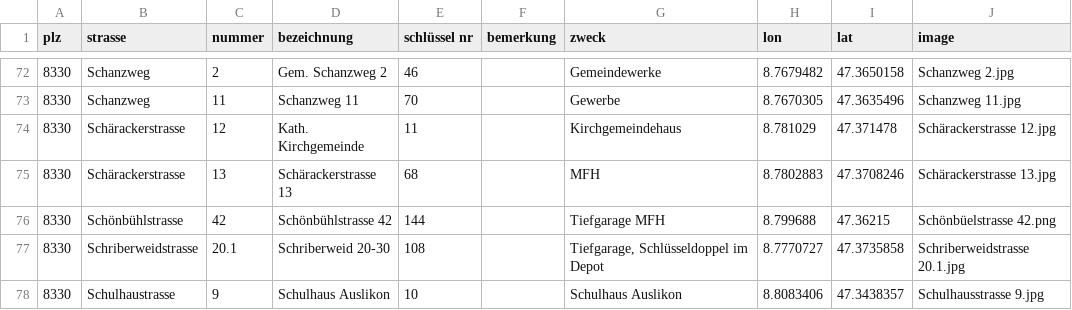
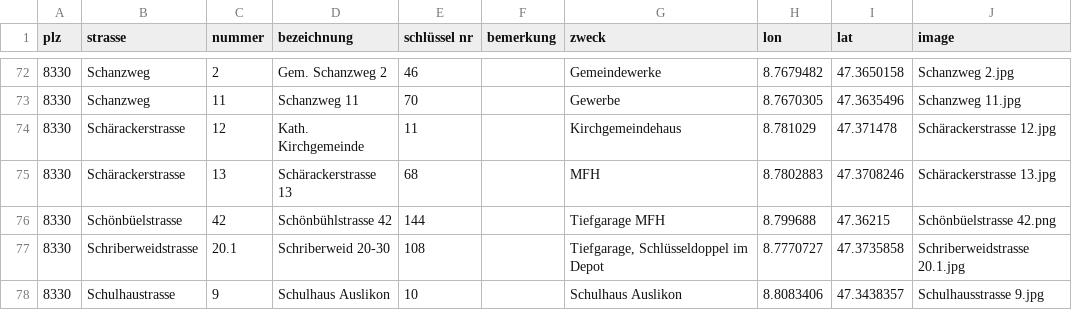
Before and after one commit to loeti82/firemap, a CSV file: key.csv, drawn as a sheet; only a part is shown, gaps mark what is left out.

Commit message:
typo

```diff
--- a/key.csv
+++ b/key.csv
@@ -75,3 +75,3 @@
 8330;Schärackerstrasse;13;Schärackerstrasse 13;68;;MFH;8.7802883;47.3708246;Schärackerstrasse 13.jpg
-8330;Schönbühlstrasse;42;Schönbühlstrasse 42;144;;Tiefgarage MFH;8.799688;47.36215;Schönbüelstrasse 42.png
+8330;Schönbüelstrasse;42;Schönbühlstrasse 42;144;;Tiefgarage MFH;8.799688;47.36215;Schönbüelstrasse 42.png
 8330;Schriberweidstrasse;20.1;Schriberweid 20-30;108;;Tiefgarage, Schlüsseldoppel im Depot;8.7770727;47.3735858;Schriberweidstrasse 20.1.jpg
```
